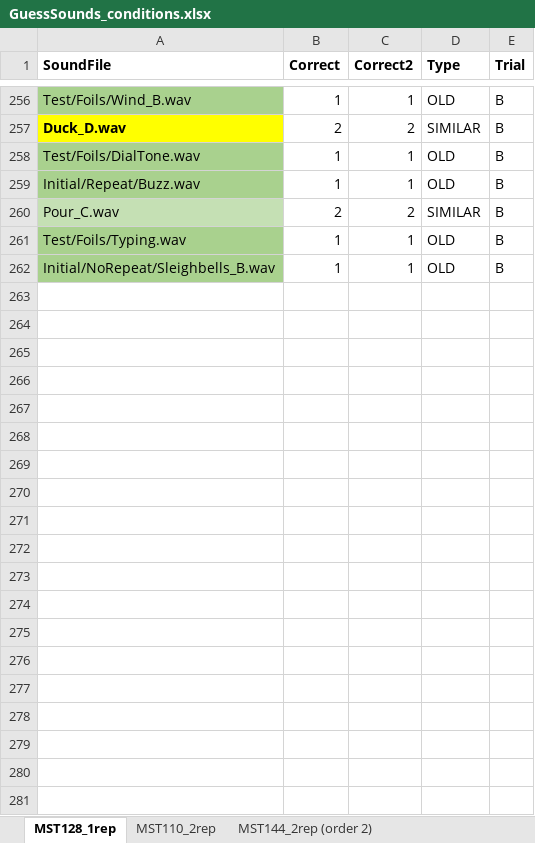
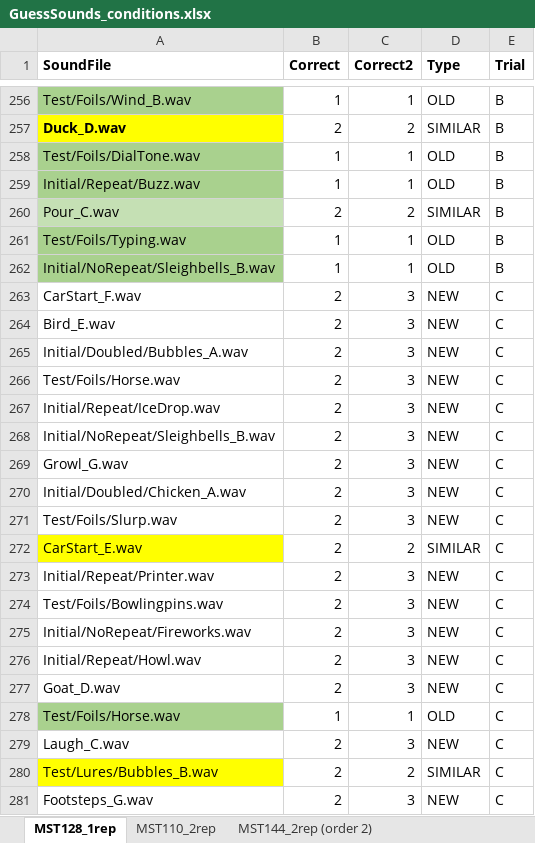
Before and after one commit to brocolli0416/Guess-the-Sounds, an Excel workbook: GuessSounds_conditions.xlsx, sheet MST128_1rep, drawn as a sheet; only a part is shown, gaps mark what is left out; values as stored, in another font and other column widths than the file's, no borders; the diff covers the shown part only; the diff names each change by its address in the sheet, - before the commit and + after, or states it on an @@ line.

```diff
--- a/GuessSounds_conditions.xlsx (sheet MST128_1rep)
+++ b/GuessSounds_conditions.xlsx (sheet MST128_1rep)
+row 263: CarStart_F.wav | 2 | 3 | NEW | C
+row 264: Bird_E.wav | 2 | 3 | NEW | C
+row 265: Initial/Doubled/Bubbles_A.wav | 2 | 3 | NEW | C
+row 266: Test/Foils/Horse.wav | 2 | 3 | NEW | C
+row 267: Initial/Repeat/IceDrop.wav | 2 | 3 | NEW | C
+row 268: Initial/NoRepeat/Sleighbells_B.wav | 2 | 3 | NEW | C
+row 269: Growl_G.wav | 2 | 3 | NEW | C
+row 270: Initial/Doubled/Chicken_A.wav | 2 | 3 | NEW | C
+row 271: Test/Foils/Slurp.wav | 2 | 3 | NEW | C
+row 272: CarStart_E.wav | 2 | 2 | SIMILAR | C
+row 273: Initial/Repeat/Printer.wav | 2 | 3 | NEW | C
+row 274: Test/Foils/Bowlingpins.wav | 2 | 3 | NEW | C
+row 275: Initial/NoRepeat/Fireworks.wav | 2 | 3 | NEW | C
+row 276: Initial/Repeat/Howl.wav | 2 | 3 | NEW | C
+row 277: Goat_D.wav | 2 | 3 | NEW | C
+row 278: Test/Foils/Horse.wav | 1 | 1 | OLD | C
+row 279: Laugh_C.wav | 2 | 3 | NEW | C
+row 280: Test/Lures/Bubbles_B.wav | 2 | 2 | SIMILAR | C
+row 281: Footsteps_G.wav | 2 | 3 | NEW | C
```
Also changed, not shown: 109 added rows elsewhere in this sheet, Analysis/Similarity_analysis.xlsx, 18 other files.
